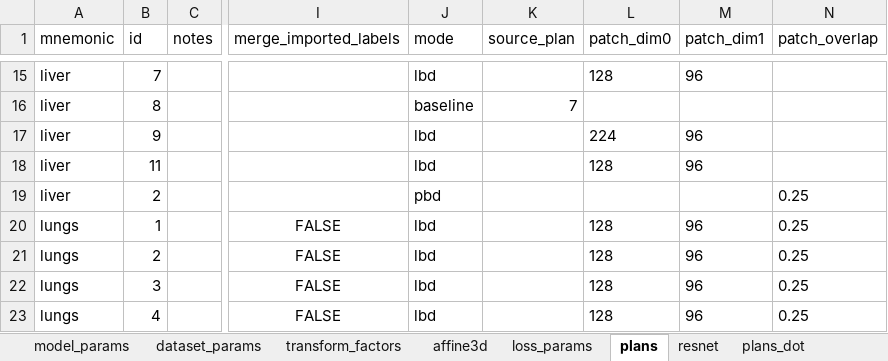
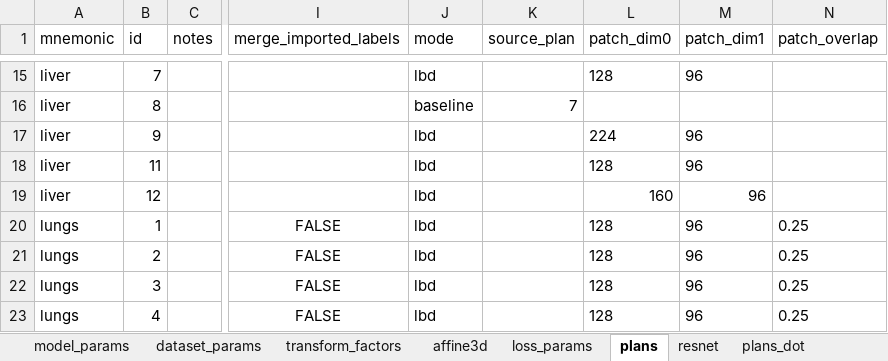
Before and after one commit to drusmanbashir/fran, an Excel workbook: configurations/experiment_configs.xlsx, sheet plans, drawn as a sheet; only a part is shown, gaps mark what is left out; values as stored, in another font and other column widths than the file's, no borders; the diff names each change by its address in the sheet, - before the commit and + after, or states it on an @@ line.

```diff
--- a/configurations/experiment_configs.xlsx (sheet plans)
+++ b/configurations/experiment_configs.xlsx (sheet plans)
-B19 (id): 2
+B19 (id): 12
-J19 (mode): pbd
+J19 (mode): lbd
-L19 (patch_dim0): (empty)
+L19 (patch_dim0): 160
-M19 (patch_dim1): (empty)
+M19 (patch_dim1): 96
-N19 (patch_overlap): 0.25
+N19 (patch_overlap): (empty)
```
Also changed, not shown: 18 other files.
